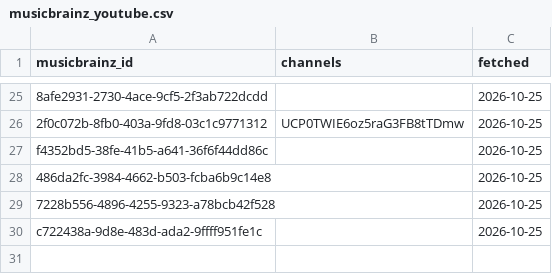
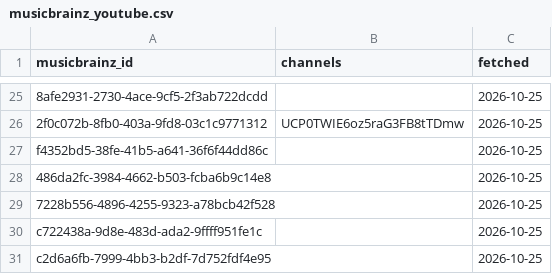
Before and after one commit to sverigeleague/Music, a CSV file: data/musicbrainz_youtube.csv, drawn as a sheet; only a part is shown, gaps mark what is left out; the diff names each change by its address in the sheet, - before the commit and + after, or states it on an @@ line.

```diff
--- a/data/musicbrainz_youtube.csv
+++ b/data/musicbrainz_youtube.csv
+row 31: c2d6a6fb-7999-4bb3-b2df-7d752fdf4e95 |  | 2026-10-25
```
Also changed, not shown: raw/manifest.csv, 14 other files.
